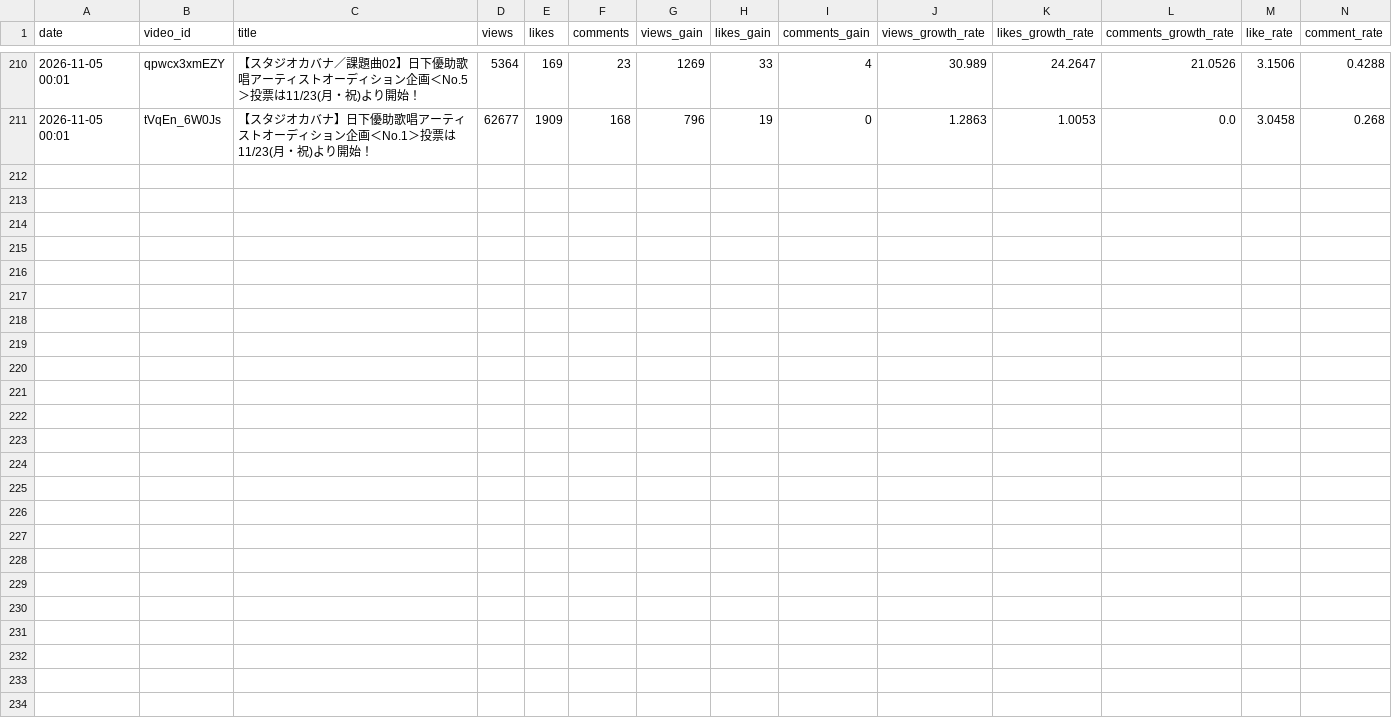
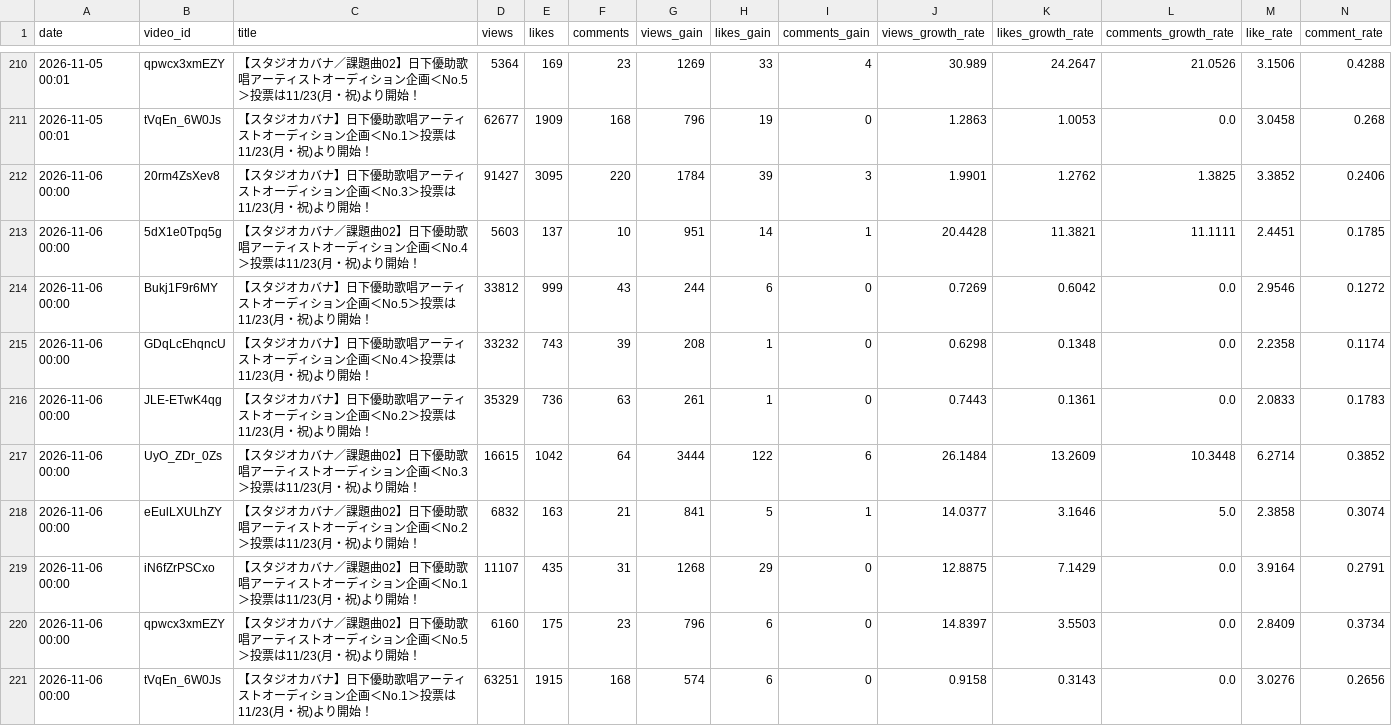
Before and after one commit to shimoharai-blip/studio-cabana-monitoring, a CSV file: data/video_daily_stats.csv, drawn as a sheet; only a part is shown, gaps mark what is left out; rows hold the shown columns only; the diff names each change by its address in the sheet, - before the commit and + after, or states it on an @@ line.

```diff
--- a/data/video_daily_stats.csv
+++ b/data/video_daily_stats.csv
+row 212: 2026-11-06 00:00 | 20rm4ZsXev8 | 【スタジオカバナ】日下優助歌唱アーティストオーディション企画＜No.3＞投票は11/23(月・祝)より開始！ | 91427 | 3095 | 220 | 1784 | 39 | 3 | 1.9901 | 1.2762 | 1.3825 | 3.3852 | 0.2406
+row 213: 2026-11-06 00:00 | 5dX1e0Tpq5g | 【スタジオカバナ／課題曲02】日下優助歌唱アーティストオーディション企画＜No.4＞投票は11/23(月・祝)より開始！ | 5603 | 137 | 10 | 951 | 14 | 1 | 20.4428 | 11.3821 | 11.1111 | 2.4451 | 0.1785
+row 214: 2026-11-06 00:00 | Bukj1F9r6MY | 【スタジオカバナ】日下優助歌唱アーティストオーディション企画＜No.5＞投票は11/23(月・祝)より開始！ | 33812 | 999 | 43 | 244 | 6 | 0 | 0.7269 | 0.6042 | 0.0 | 2.9546 | 0.1272
+row 215: 2026-11-06 00:00 | GDqLcEhqncU | 【スタジオカバナ】日下優助歌唱アーティストオーディション企画＜No.4＞投票は11/23(月・祝)より開始！ | 33232 | 743 | 39 | 208 | 1 | 0 | 0.6298 | 0.1348 | 0.0 | 2.2358 | 0.1174
+row 216: 2026-11-06 00:00 | JLE-ETwK4qg | 【スタジオカバナ】日下優助歌唱アーティストオーディション企画＜No.2＞投票は11/23(月・祝)より開始！ | 35329 | 736 | 63 | 261 | 1 | 0 | 0.7443 | 0.1361 | 0.0 | 2.0833 | 0.1783
+row 217: 2026-11-06 00:00 | UyO_ZDr_0Zs | 【スタジオカバナ／課題曲02】日下優助歌唱アーティストオーディション企画＜No.3＞投票は11/23(月・祝)より開始！ | 16615 | 1042 | 64 | 3444 | 122 | 6 | 26.1484 | 13.2609 | 10.3448 | 6.2714 | 0.3852
+row 218: 2026-11-06 00:00 | eEulLXULhZY | 【スタジオカバナ／課題曲02】日下優助歌唱アーティストオーディション企画＜No.2＞投票は11/23(月・祝)より開始！ | 6832 | 163 | 21 | 841 | 5 | 1 | 14.0377 | 3.1646 | 5.0 | 2.3858 | 0.3074
+row 219: 2026-11-06 00:00 | iN6fZrPSCxo | 【スタジオカバナ／課題曲02】日下優助歌唱アーティストオーディション企画＜No.1＞投票は11/23(月・祝)より開始！ | 11107 | 435 | 31 | 1268 | 29 | 0 | 12.8875 | 7.1429 | 0.0 | 3.9164 | 0.2791
+row 220: 2026-11-06 00:00 | qpwcx3xmEZY | 【スタジオカバナ／課題曲02】日下優助歌唱アーティストオーディション企画＜No.5＞投票は11/23(月・祝)より開始！ | 6160 | 175 | 23 | 796 | 6 | 0 | 14.8397 | 3.5503 | 0.0 | 2.8409 | 0.3734
+row 221: 2026-11-06 00:00 | tVqEn_6W0Js | 【スタジオカバナ】日下優助歌唱アーティストオーディション企画＜No.1＞投票は11/23(月・祝)より開始！ | 63251 | 1915 | 168 | 574 | 6 | 0 | 0.9158 | 0.3143 | 0.0 | 3.0276 | 0.2656
```
Also changed, not shown: 1 other file.
